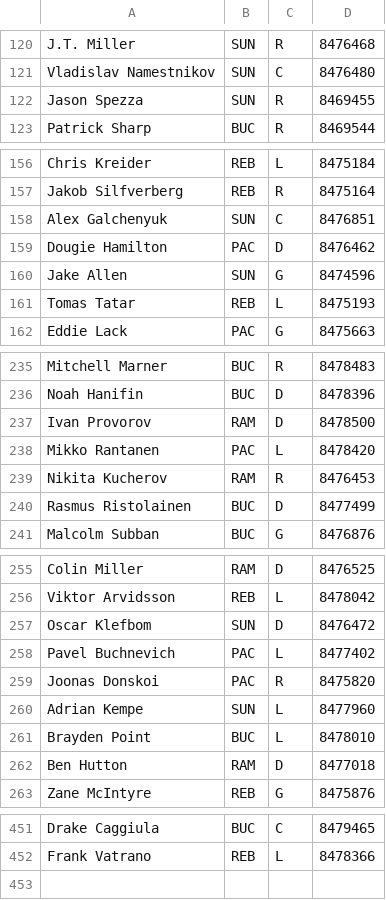
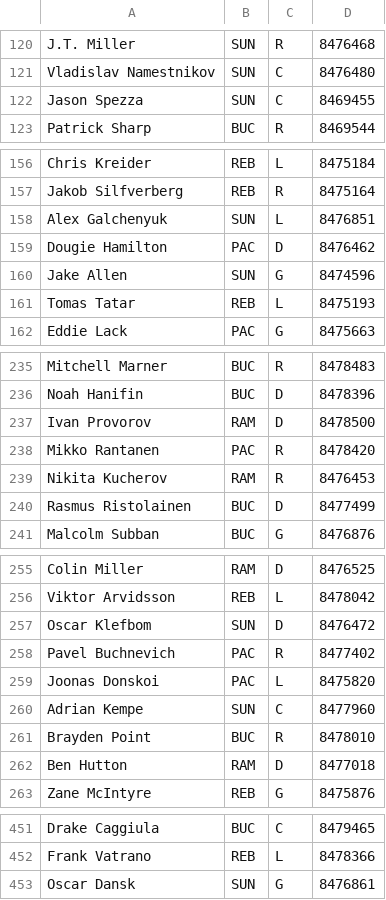
Before and after one commit to SunsHC/NCHLRoster, a CSV file: NCHLRoster/NCHLRoster/bin/Debug/DB NCHL.csv, drawn as a sheet; only a part is shown, gaps mark what is left out; the diff covers the shown part only.

```diff
--- a/NCHLRoster/NCHLRoster/bin/Debug/DB NCHL.csv
+++ b/NCHLRoster/NCHLRoster/bin/Debug/DB NCHL.csv
@@ -121,3 +121,3 @@ J.T. Miller,SUN,R,8476468
 Vladislav Namestnikov,SUN,C,8476480
-Jason Spezza,SUN,R,8469455
+Jason Spezza,SUN,C,8469455
 Patrick Sharp,BUC,R,8469544
@@ -157,3 +157,3 @@ Chris Kreider,REB,L,8475184
 Jakob Silfverberg,REB,R,8475164
-Alex Galchenyuk,SUN,C,8476851
+Alex Galchenyuk,SUN,L,8476851
 Dougie Hamilton,PAC,D,8476462
@@ -237,3 +237,3 @@ Noah Hanifin,BUC,D,8478396
 Ivan Provorov,RAM,D,8478500
-Mikko Rantanen,PAC,L,8478420
+Mikko Rantanen,PAC,R,8478420
 Nikita Kucherov,RAM,R,8476453
@@ -257,6 +257,6 @@ Viktor Arvidsson,REB,L,8478042
 Oscar Klefbom,SUN,D,8476472
-Pavel Buchnevich,PAC,L,8477402
-Joonas Donskoi,PAC,R,8475820
-Adrian Kempe,SUN,L,8477960
-Brayden Point,BUC,L,8478010
+Pavel Buchnevich,PAC,R,8477402
+Joonas Donskoi,PAC,L,8475820
+Adrian Kempe,SUN,C,8477960
+Brayden Point,BUC,R,8478010
 Ben Hutton,RAM,D,8477018
@@ -452 +452,2 @@ Drake Caggiula,BUC,C,8479465
 Frank Vatrano,REB,L,8478366
+Oscar Dansk,SUN,G,8476861
```
Also changed, not shown: 8 edited cells elsewhere in this file, NCHLRoster/NCHLRoster/bin/Debug/RosterBUC.csv, NCHLRoster/NCHLRoster/bin/Debug/RosterNCHL.csv, 4 other files.
